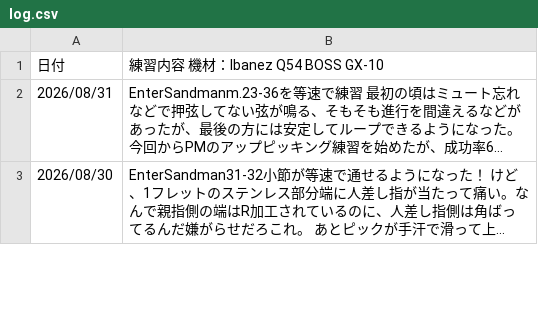
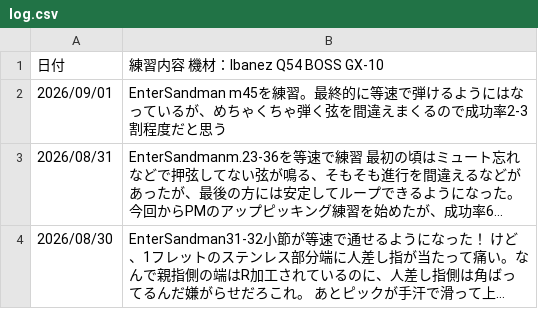
Before and after one commit to InnocentWalls/Guitarlog, a CSV file: log.csv, drawn as a sheet; only a part is shown; long unchanged cells end in …; the diff names each change by its address in the sheet, - before the commit and + after, or states it on an @@ line.

Commit message:
chore: update challenges list and log entries

```diff
--- a/log.csv
+++ b/log.csv
+row 2: 2026/09/01 | EnterSandman m45を練習。最終的に等速で弾けるようにはなっているが、めちゃくちゃ弾く弦を間違えまくるので成功率2-3割程度だと思う
```
Also changed, not shown: 1 other file.
